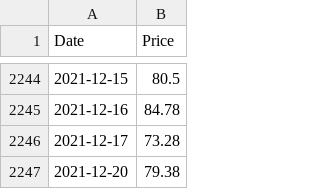
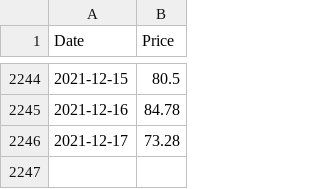
Before and after one commit to jstringara/progetto-3B-FE, a CSV file: Preprocessed/Daily_Future.csv, drawn as a sheet; only a part is shown, gaps mark what is left out; the diff names each change by its address in the sheet, - before the commit and + after, or states it on an @@ line.

```diff
--- a/Preprocessed/Daily_Future.csv
+++ b/Preprocessed/Daily_Future.csv
-row 2247: 2021-12-20 | 79.38
```
Also changed, not shown: Preprocessed/Front_December.csv, Preprocessed/Next_2_December.csv, 3 other files.
